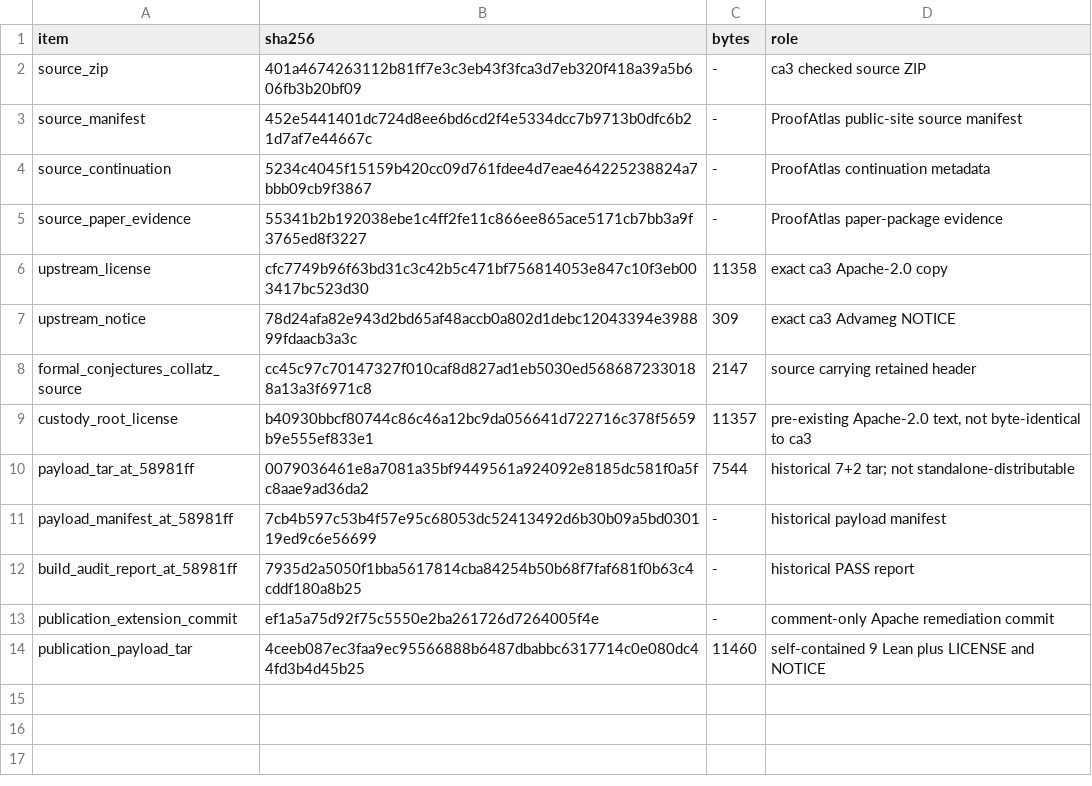
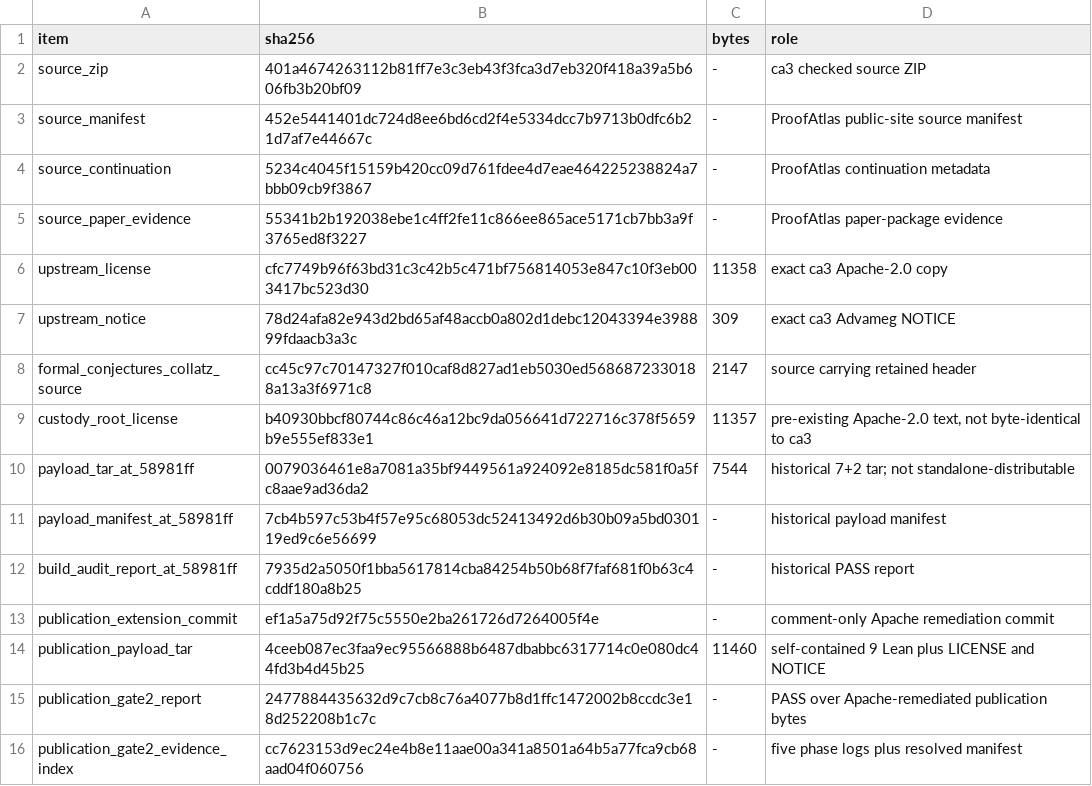
Before and after one commit to Menta2357/collatz-classical, a TSV file: artifacts/mazur-weak-fusion-ca3/PUBLICATION_PREFLIGHT_EVIDENCE.tsv, drawn as a sheet.

```diff
--- a/artifacts/mazur-weak-fusion-ca3/PUBLICATION_PREFLIGHT_EVIDENCE.tsv
+++ b/artifacts/mazur-weak-fusion-ca3/PUBLICATION_PREFLIGHT_EVIDENCE.tsv
@@ -14 +14,3 @@ publication_extension_commit	ef1a5a75d92f75c5550e2ba261726d7264005f4e	-	comment-
 publication_payload_tar	4ceeb087ec3faa9ec95566888b6487dbabbc6317714c0e080dc44fd3b4d45b25	11460	self-contained 9 Lean plus LICENSE and NOTICE
+publication_gate2_report	2477884435632d9c7cb8c76a4077b8d1ffc1472002b8ccdc3e18d252208b1c7c	-	PASS over Apache-remediated publication bytes
+publication_gate2_evidence_index	cc7623153d9ec24e4b8e11aae00a341a8501a64b5a77fca9cb68aad04f060756	-	five phase logs plus resolved manifest
```
Also changed, not shown: artifacts/mazur-weak-fusion-ca3/PAYLOAD_MANIFEST.tsv, 11 other files.
